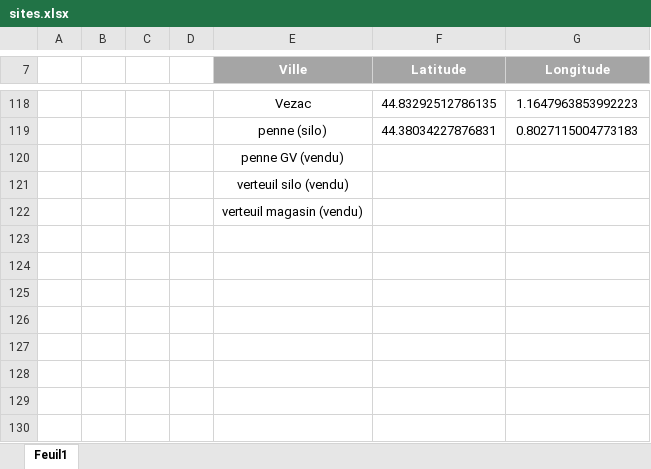
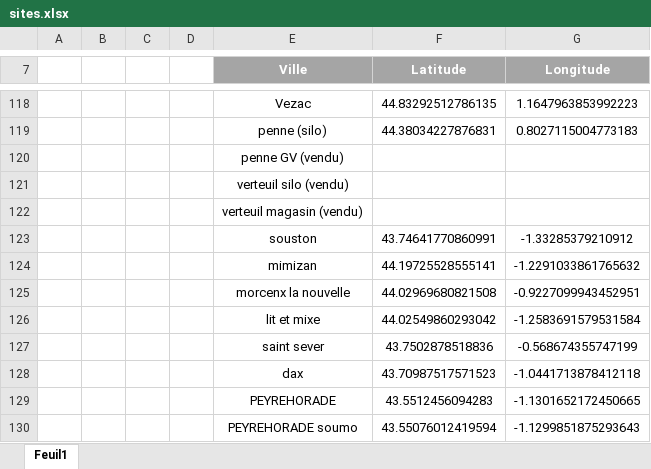
Before and after one commit to axdxrxi/carte-terres-du-sud, an Excel workbook: sauvegardes/sites.xlsx, sheet Feuil1, drawn as a sheet; only a part is shown, gaps mark what is left out; values as stored, in another font and other column widths than the file's, no borders; table styles not drawn; the diff names each change by its address in the sheet, - before the commit and + after, or states it on an @@ line.

Commit message:
Mise à jour de la carte avec nouveaux sites

```diff
--- a/sauvegardes/sites.xlsx (sheet Feuil1)
+++ b/sauvegardes/sites.xlsx (sheet Feuil1)
+row 123:  |  |  |  | souston | 43.74641770860991 | -1.33285379210912
+row 124:  |  |  |  | mimizan | 44.19725528555141 | -1.2291033861765632
+row 125:  |  |  |  | morcenx la nouvelle | 44.02969680821508 | -0.9227099943452951
+row 126:  |  |  |  | lit et mixe | 44.02549860293042 | -1.2583691579531584
+row 127:  |  |  |  | saint sever | 43.7502878518836 | -0.568674355747199
+row 128:  |  |  |  | dax | 43.70987517571523 | -1.0441713878412118
+row 129:  |  |  |  | PEYREHORADE | 43.5512456094283 | -1.1301652172450665
+row 130:  |  |  |  | PEYREHORADE soumo | 43.55076012419594 | -1.1299851875293643
```
Also changed, not shown: Analyse_surfacique_parkings.xlsm, sites_ps.xlsx, 5 other files.
